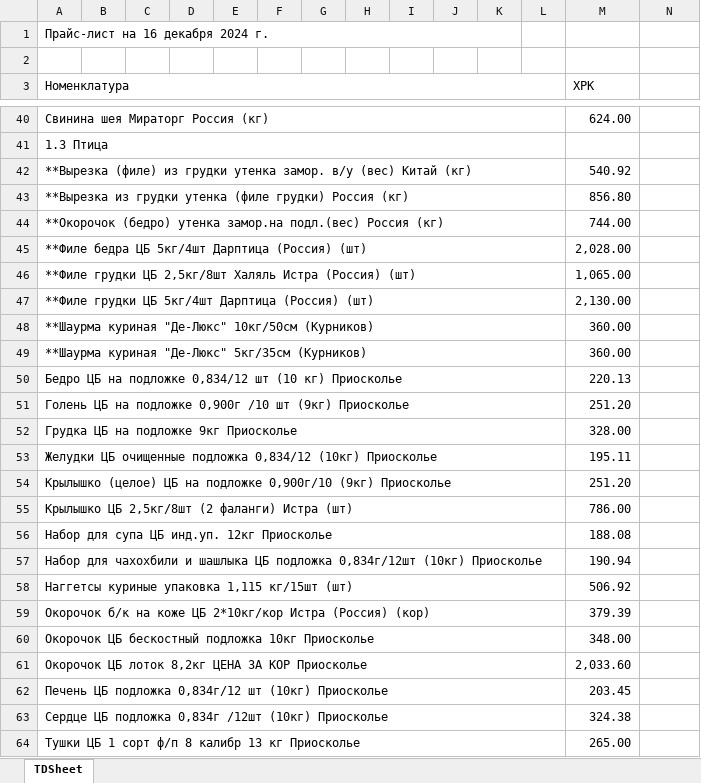
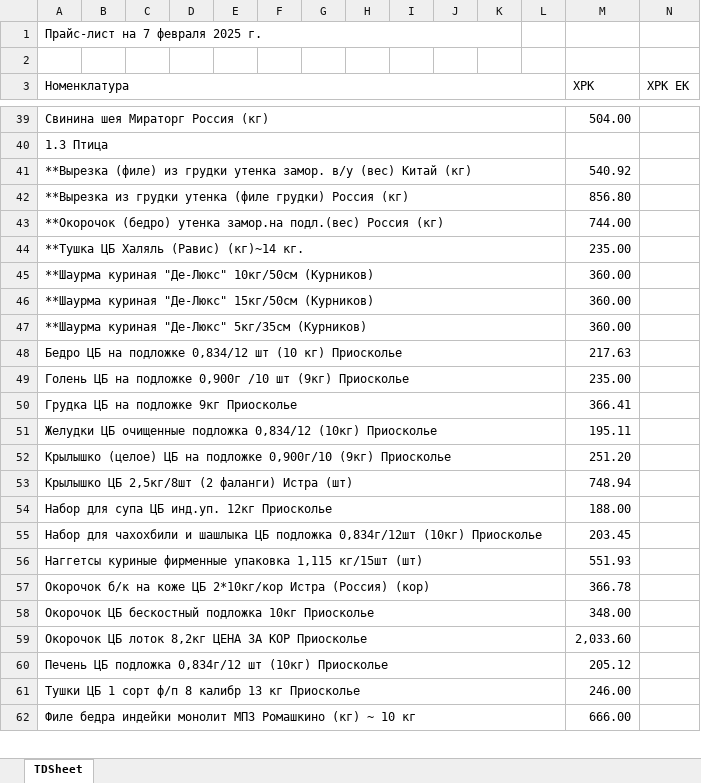
Before and after one commit to Nickfara/PriceCheck, an Excel workbook: main/doc/Матушка.xlsx, sheet TDSheet, drawn as a sheet; only a part is shown, gaps mark what is left out; values as stored, in another font and other column widths than the file's, no cell formats; removed rows and columns are numbered as before the commit, all else as after; the diff covers the shown part only; the diff names each change by its address in the sheet, - before the commit and + after, or states it on an @@ line.

```diff
--- a/main/doc/Матушка.xlsx (sheet TDSheet)
+++ b/main/doc/Матушка.xlsx (sheet TDSheet)
-A1 (Номенклатура): Прайс-лист на 16 декабря 2024 г.
+A1 (Номенклатура): Прайс-лист на 7 февраля 2025 г.
-N3: (empty)
+N3: ХРК ЕК
-M39 (ХРК): 624.00
+M39 (ХРК): 504.00
-row 45: **Филе бедра ЦБ 5кг/4шт Дарптица (Россия) (шт) |  |  |  |  |  |  |  |  |  |  |  | 2,028.00
-row 46: **Филе грудки ЦБ 2,5кг/8шт Халяль Истра (Россия) (шт) |  |  |  |  |  |  |  |  |  |  |  | 1,065.00
-row 47: **Филе грудки ЦБ 5кг/4шт Дарптица (Россия) (шт) |  |  |  |  |  |  |  |  |  |  |  | 2,130.00
+row 44: **Тушка ЦБ Халяль (Равис) (кг)~14 кг. |  |  |  |  |  |  |  |  |  |  |  | 235.00
+row 46: **Шаурма куриная "Де-Люкс" 15кг/50см (Курников) |  |  |  |  |  |  |  |  |  |  |  | 360.00
-M48 (ХРК): 220.13
+M48 (ХРК): 217.63
-M49 (ХРК): 251.20
+M49 (ХРК): 235.00
-M50 (ХРК): 328.00
+M50 (ХРК): 366.41
-M53 (ХРК): 786.00
+M53 (ХРК): 748.94
-M54 (ХРК): 188.08
+M54 (ХРК): 188.00
-M55 (ХРК): 190.94
+M55 (ХРК): 203.45
-row 58: Наггетсы куриные упаковка 1,115 кг/15шт (шт) |  |  |  |  |  |  |  |  |  |  |  | 506.92
+row 56: Наггетсы куриные фирменные упаковка 1,115 кг/15шт (шт) |  |  |  |  |  |  |  |  |  |  |  | 551.93
-M57 (ХРК): 379.39
+M57 (ХРК): 366.78
-M60 (ХРК): 203.45
+M60 (ХРК): 205.12
-row 63: Сердце ЦБ подложка 0,834г /12шт (10кг) Приосколье |  |  |  |  |  |  |  |  |  |  |  | 324.38
-M61 (ХРК): 265.00
+M61 (ХРК): 246.00
+row 62: Филе бедра индейки монолит МПЗ Ромашкино (кг) ~ 10 кг |  |  |  |  |  |  |  |  |  |  |  | 666.00
```
Also changed, not shown: 144 added rows, 132 removed rows, 1 moved row and 268 edited cells elsewhere in this sheet, cell formats, 49 other files.
